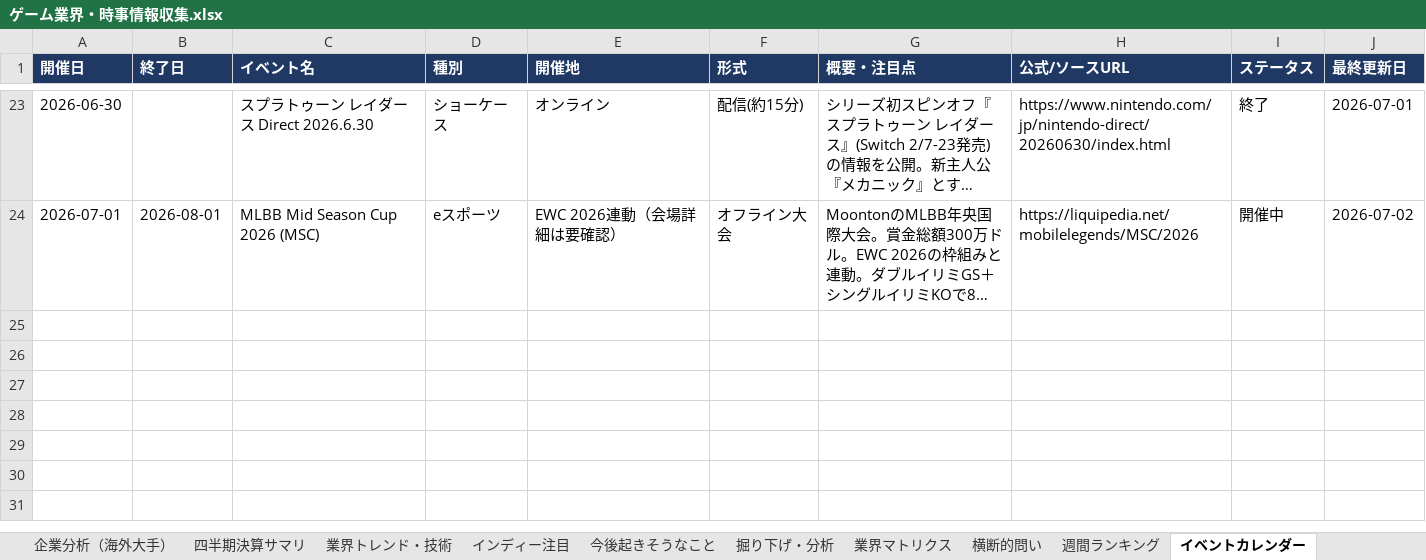
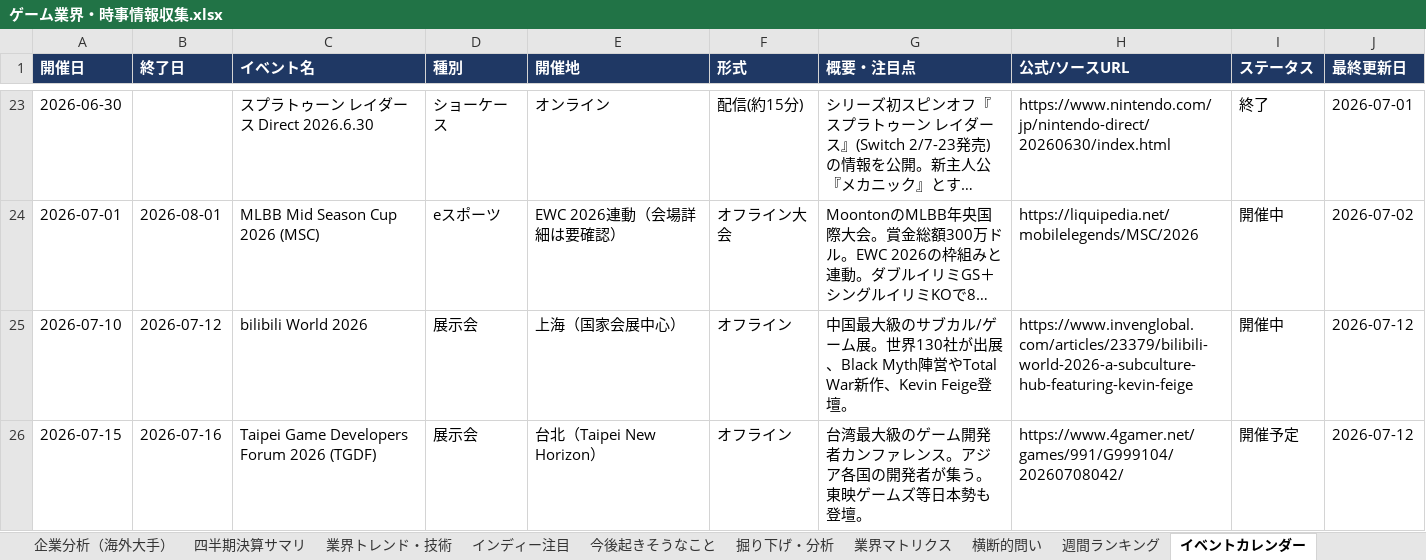
Before and after one commit to norimichitakesue2/game-industry-tracker, an Excel workbook: master/ゲーム業界・時事情報収集.xlsx, sheet イベントカレンダー, drawn as a sheet; only a part is shown, gaps mark what is left out; long unchanged cells end in …; values as stored, in another font and other column widths than the file's, no borders; the diff names each change by its address in the sheet, - before the commit and + after, or states it on an @@ line.

Commit message:
daily-news + cross-questions + events + predictions + game-design update (2026-07-12)

```diff
--- a/master/ゲーム業界・時事情報収集.xlsx (sheet イベントカレンダー)
+++ b/master/ゲーム業界・時事情報収集.xlsx (sheet イベントカレンダー)
+row 25: 2026-07-10 | 2026-07-12 | bilibili World 2026 | 展示会 | 上海（国家会展中心） | オフライン | 中国最大級のサブカル/ゲーム展。世界130社が出展、Black Myth陣営やTotal War新作、Kevin Feige登壇。 | https://www.invenglobal.com/articles/23379/bilibili-world-2026-a-subculture-hub-featuring-kevin-feige | 開催中 | 2026-07-12
+row 26: 2026-07-15 | 2026-07-16 | Taipei Game Developers Forum 2026 (TGDF) | 展示会 | 台北（Taipei New Horizon） | オフライン | 台湾最大級のゲーム開発者カンファレンス。アジア各国の開発者が集う。東映ゲームズ等日本勢も登壇。 | https://www.4gamer.net/games/991/G999104/20260708042/ | 開催予定 | 2026-07-12
```
Also changed, not shown: sheet 日次ニュース, sheet 横断的問い, sheet 今後起きそうなこと, sheet ゲームデザイン・トレンド, 35 other files.
